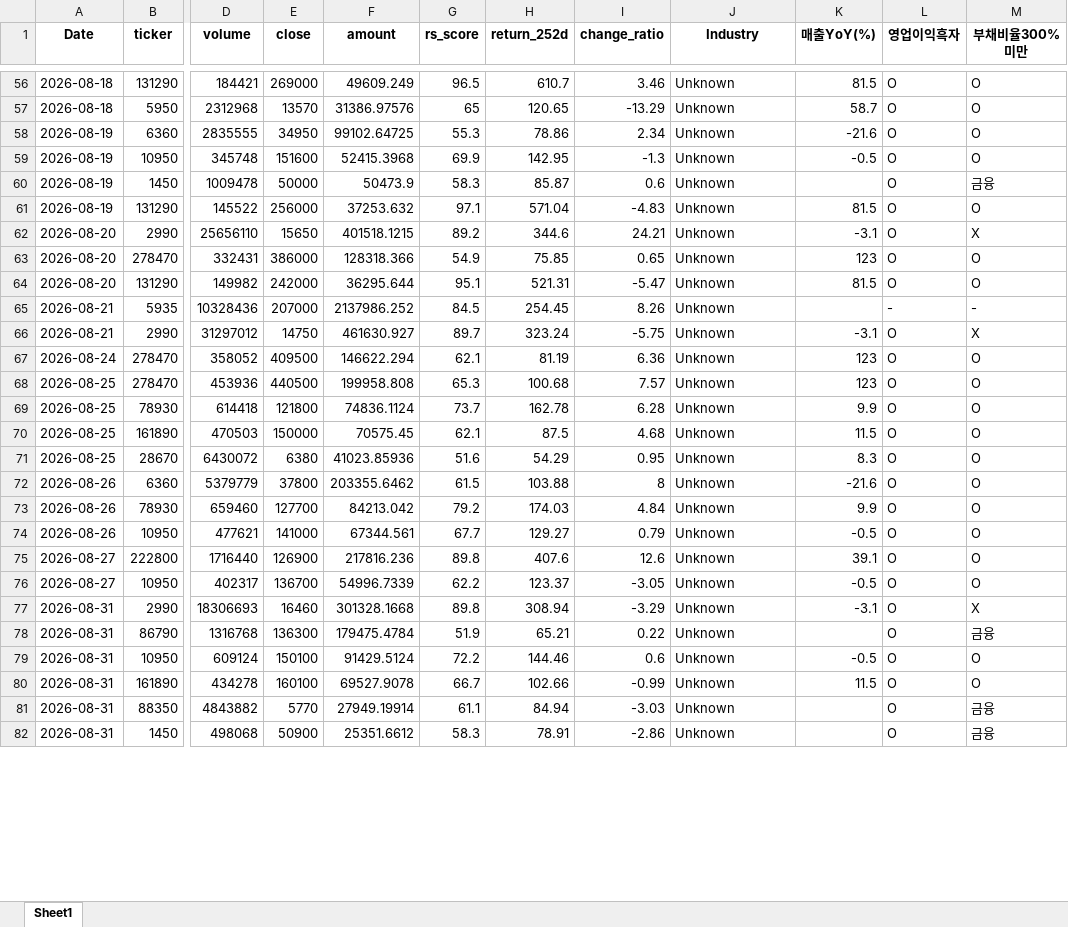
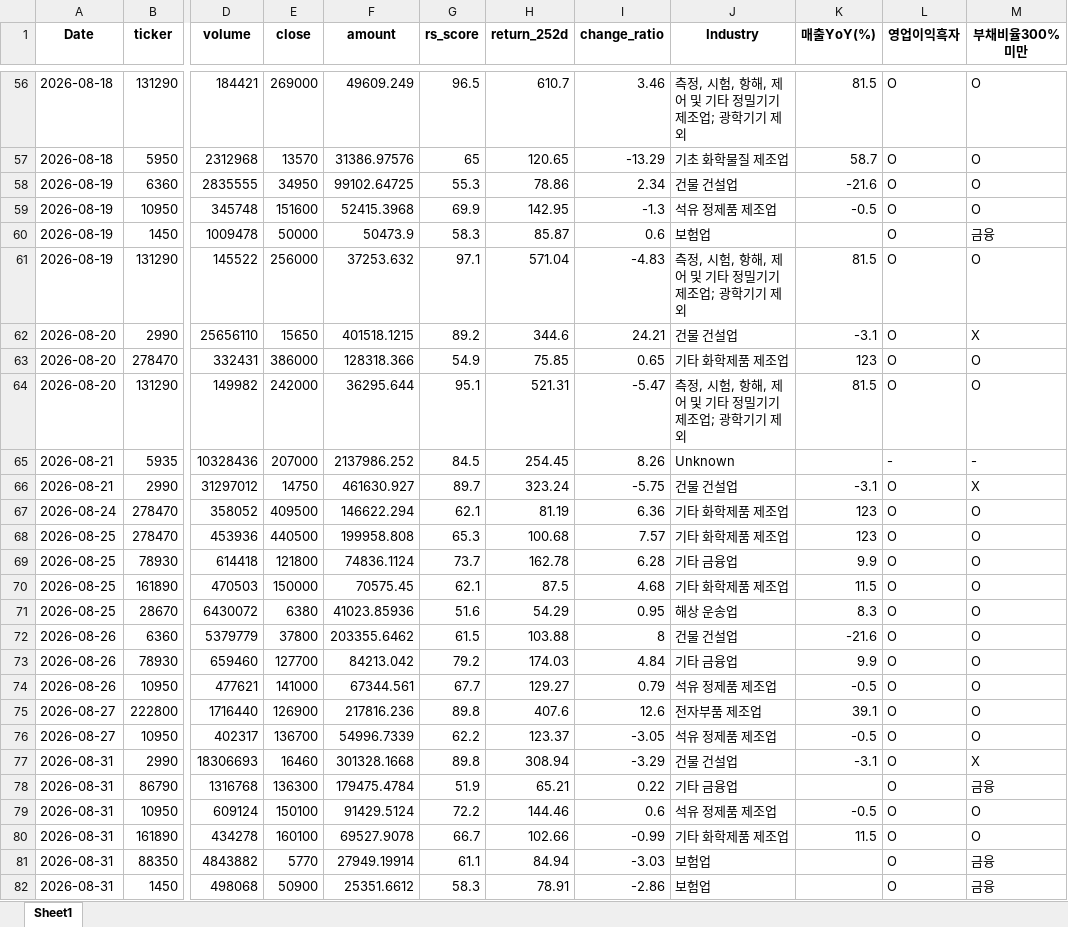
Before and after one commit to pdhman/report-summary, an Excel workbook: 종목탐색_TOP30.xlsx, sheet Sheet1, drawn as a sheet; only a part is shown, gaps mark what is left out; values as stored, in another font and other column widths than the file's, no borders; the diff covers the shown part only; the diff names each change by its address in the sheet, - before the commit and + after, or states it on an @@ line.

```diff
--- a/종목탐색_TOP30.xlsx (sheet Sheet1)
+++ b/종목탐색_TOP30.xlsx (sheet Sheet1)
-J56 (Industry): Unknown
+J56 (Industry): 측정, 시험, 항해, 제어 및 기타 정밀기기 제조업; 광학기기 제외
-J57 (Industry): Unknown
+J57 (Industry): 기초 화학물질 제조업
-J58 (Industry): Unknown
+J58 (Industry): 건물 건설업
-J59 (Industry): Unknown
+J59 (Industry): 석유 정제품 제조업
-J60 (Industry): Unknown
+J60 (Industry): 보험업
-J61 (Industry): Unknown
+J61 (Industry): 측정, 시험, 항해, 제어 및 기타 정밀기기 제조업; 광학기기 제외
-J62 (Industry): Unknown
+J62 (Industry): 건물 건설업
-J63 (Industry): Unknown
+J63 (Industry): 기타 화학제품 제조업
-J64 (Industry): Unknown
+J64 (Industry): 측정, 시험, 항해, 제어 및 기타 정밀기기 제조업; 광학기기 제외
-J66 (Industry): Unknown
+J66 (Industry): 건물 건설업
-J67:J68 (Industry): Unknown
+J67:J68 (Industry): 기타 화학제품 제조업
-J69 (Industry): Unknown
+J69 (Industry): 기타 금융업
-J70 (Industry): Unknown
+J70 (Industry): 기타 화학제품 제조업
-J71 (Industry): Unknown
+J71 (Industry): 해상 운송업
-J72 (Industry): Unknown
+J72 (Industry): 건물 건설업
-J73 (Industry): Unknown
+J73 (Industry): 기타 금융업
-J74 (Industry): Unknown
+J74 (Industry): 석유 정제품 제조업
-J75 (Industry): Unknown
+J75 (Industry): 전자부품 제조업
-J76 (Industry): Unknown
+J76 (Industry): 석유 정제품 제조업
-J77 (Industry): Unknown
+J77 (Industry): 건물 건설업
-J78 (Industry): Unknown
+J78 (Industry): 기타 금융업
-J79 (Industry): Unknown
+J79 (Industry): 석유 정제품 제조업
-J80 (Industry): Unknown
+J80 (Industry): 기타 화학제품 제조업
-J81:J82 (Industry): Unknown
+J81:J82 (Industry): 보험업
```
Also changed, not shown: 2 added rows and 282 edited cells elsewhere in this sheet, 4 other files.
